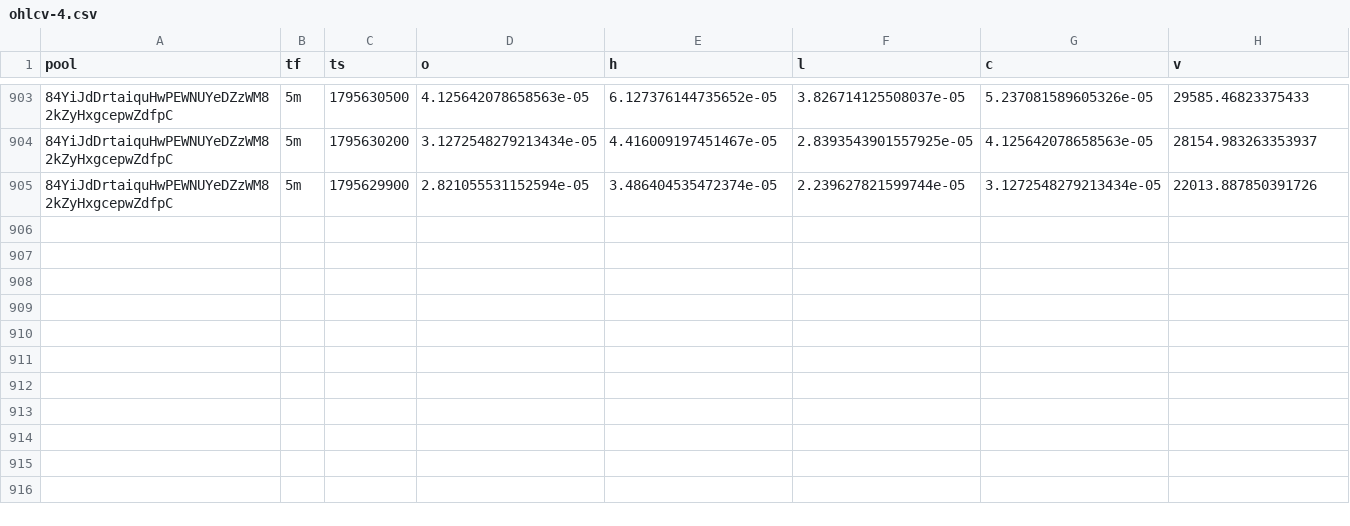
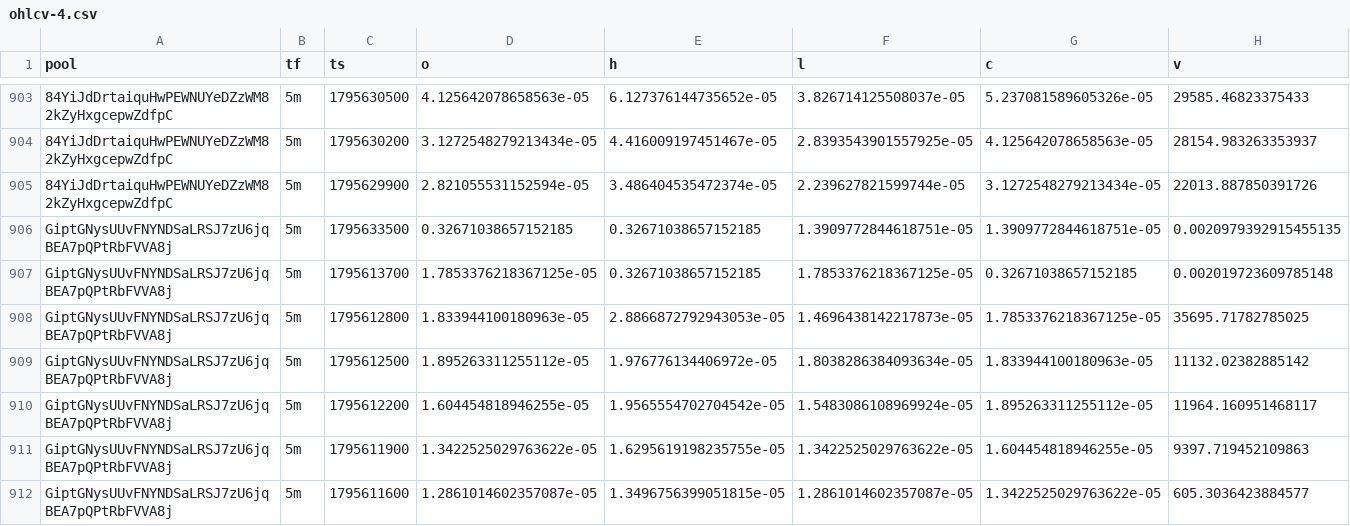
Before and after one commit to davidbobholz-stack/young-coin-collector., a CSV file: shards/2026-11-25/ohlcv-4.csv, drawn as a sheet; only a part is shown, gaps mark what is left out; the diff names each change by its address in the sheet, - before the commit and + after, or states it on an @@ line.

```diff
--- a/shards/2026-11-25/ohlcv-4.csv
+++ b/shards/2026-11-25/ohlcv-4.csv
+row 906: GiptGNysUUvFNYNDSaLRSJ7zU6jqBEA7pQPtRbFVVA8j | 5m | 1795633500 | 0.32671038657152185 | 0.32671038657152185 | 1.3909772844618751e-05 | 1.3909772844618751e-05 | 0.0020979392915455135
+row 907: GiptGNysUUvFNYNDSaLRSJ7zU6jqBEA7pQPtRbFVVA8j | 5m | 1795613700 | 1.7853376218367125e-05 | 0.32671038657152185 | 1.7853376218367125e-05 | 0.32671038657152185 | 0.002019723609785148
+row 908: GiptGNysUUvFNYNDSaLRSJ7zU6jqBEA7pQPtRbFVVA8j | 5m | 1795612800 | 1.833944100180963e-05 | 2.8866872792943053e-05 | 1.4696438142217873e-05 | 1.7853376218367125e-05 | 35695.71782785025
+row 909: GiptGNysUUvFNYNDSaLRSJ7zU6jqBEA7pQPtRbFVVA8j | 5m | 1795612500 | 1.895263311255112e-05 | 1.976776134406972e-05 | 1.8038286384093634e-05 | 1.833944100180963e-05 | 11132.02382885142
+row 910: GiptGNysUUvFNYNDSaLRSJ7zU6jqBEA7pQPtRbFVVA8j | 5m | 1795612200 | 1.604454818946255e-05 | 1.9565554702704542e-05 | 1.5483086108969924e-05 | 1.895263311255112e-05 | 11964.160951468117
+row 911: GiptGNysUUvFNYNDSaLRSJ7zU6jqBEA7pQPtRbFVVA8j | 5m | 1795611900 | 1.3422525029763622e-05 | 1.6295619198235755e-05 | 1.3422525029763622e-05 | 1.604454818946255e-05 | 9397.719452109863
+row 912: GiptGNysUUvFNYNDSaLRSJ7zU6jqBEA7pQPtRbFVVA8j | 5m | 1795611600 | 1.2861014602357087e-05 | 1.3496756399051815e-05 | 1.2861014602357087e-05 | 1.3422525029763622e-05 | 605.3036423884577
```
Also changed, not shown: 13 other files.
